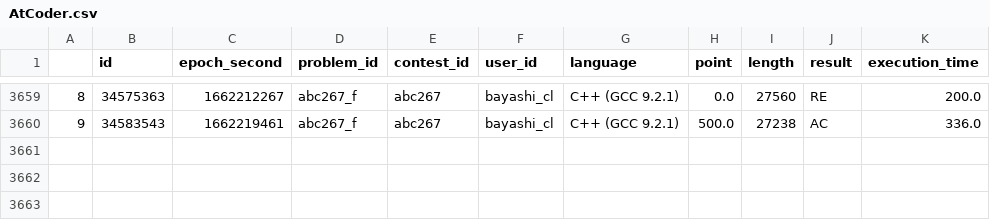
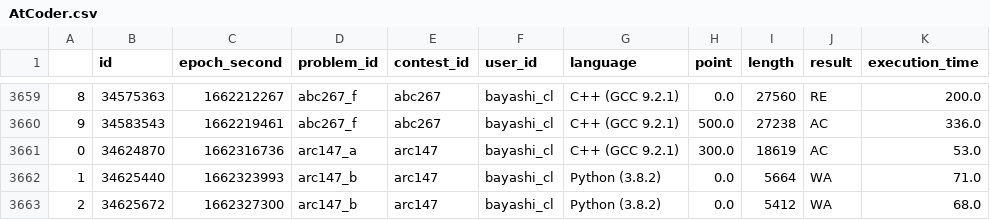
Before and after one commit to bayashi-cl/procon-submission, a CSV file: data/AtCoder.csv, drawn as a sheet; only a part is shown, gaps mark what is left out; the diff names each change by its address in the sheet, - before the commit and + after, or states it on an @@ line.

Commit message:
update Atcoder.csv

```diff
--- a/data/AtCoder.csv
+++ b/data/AtCoder.csv
+row 3661: 0 | 34624870 | 1662316736 | arc147_a | arc147 | bayashi_cl | C++ (GCC 9.2.1) | 300.0 | 18619 | AC | 53.0
+row 3662: 1 | 34625440 | 1662323993 | arc147_b | arc147 | bayashi_cl | Python (3.8.2) | 0.0 | 5664 | WA | 71.0
+row 3663: 2 | 34625672 | 1662327300 | arc147_b | arc147 | bayashi_cl | Python (3.8.2) | 0.0 | 5412 | WA | 68.0
```
